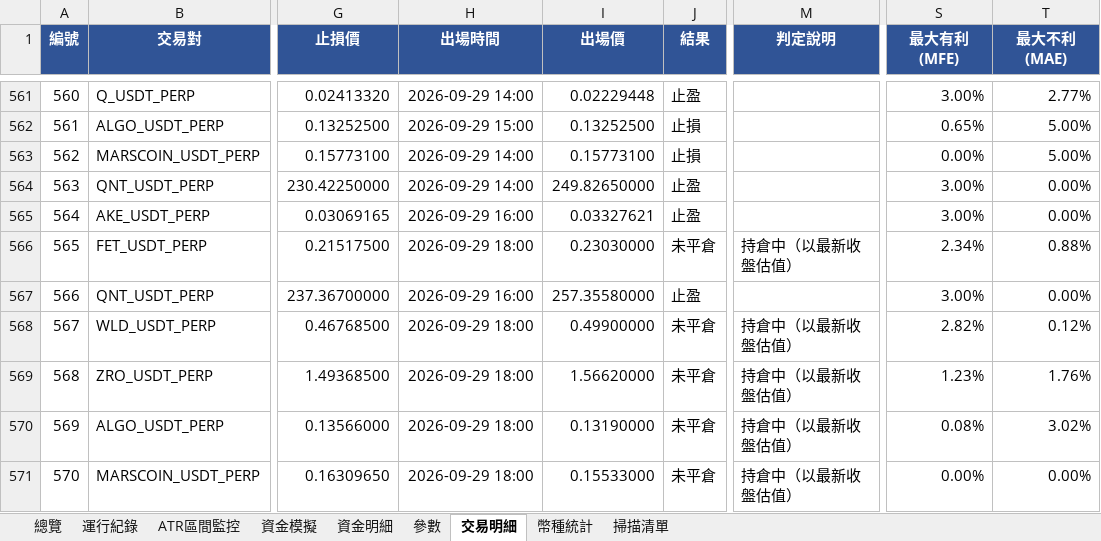
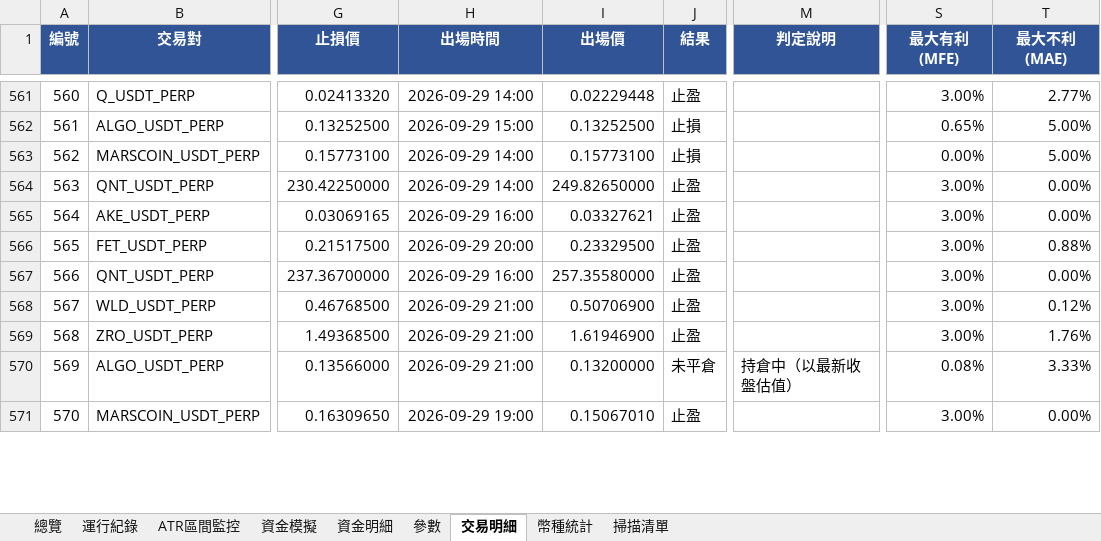
Before and after one commit to timzen43210/Crypto_Trader, an Excel workbook: output/dryrun_watch.xlsx, sheet 交易明細, drawn as a sheet; only a part is shown, gaps mark what is left out; values as stored, in another font and other column widths than the file's, no borders; conditional formats not drawn; the diff covers the shown part only; the diff names each change by its address in the sheet, - before the commit and + after, or states it on an @@ line.

```diff
--- a/output/dryrun_watch.xlsx (sheet 交易明細)
+++ b/output/dryrun_watch.xlsx (sheet 交易明細)
-H566 (出場時間): 2026-09-29 18:00
+H566 (出場時間): 2026-09-29 20:00
-I566 (出場價): 0.23030000
+I566 (出場價): 0.23329500
-J566 (結果): 未平倉
+J566 (結果): 止盈
-M566 (判定說明): 持倉中（以最新收盤估值）
+M566 (判定說明): (empty)
-S566 (最大有利(MFE)): 2.34%
+S566 (最大有利(MFE)): 3.00%
-H568:H570 (出場時間): 2026-09-29 18:00
+H568:H570 (出場時間): 2026-09-29 21:00
-I568 (出場價): 0.49900000
+I568 (出場價): 0.50706900
-J568:J569 (結果): 未平倉
+J568:J569 (結果): 止盈
-M568:M569 (判定說明): 持倉中（以最新收盤估值）
+M568:M569 (判定說明): (empty)
-S568 (最大有利(MFE)): 2.82%
+S568 (最大有利(MFE)): 3.00%
-I569 (出場價): 1.56620000
+I569 (出場價): 1.61946900
-S569 (最大有利(MFE)): 1.23%
+S569 (最大有利(MFE)): 3.00%
-I570 (出場價): 0.13190000
+I570 (出場價): 0.13200000
-T570 (最大不利(MAE)): 3.02%
+T570 (最大不利(MAE)): 3.33%
-H571 (出場時間): 2026-09-29 18:00
+H571 (出場時間): 2026-09-29 19:00
-I571 (出場價): 0.15533000
+I571 (出場價): 0.15067010
-J571 (結果): 未平倉
+J571 (結果): 止盈
-M571 (判定說明): 持倉中（以最新收盤估值）
+M571 (判定說明): (empty)
-S571 (最大有利(MFE)): 0.00%
+S571 (最大有利(MFE)): 3.00%
```
Also changed, not shown: 5 added rows and 20 edited cells elsewhere in this sheet, sheet 幣種統計, sheet 資金明細, sheet 總覽, sheet 資金模擬, sheet 掃描清單, sheet ATR區間監控, 2 more sheets, charts or pictures, output/dryrun_rev.xlsx, output/dryrun_rev_wide.xlsx, 5 other files.
